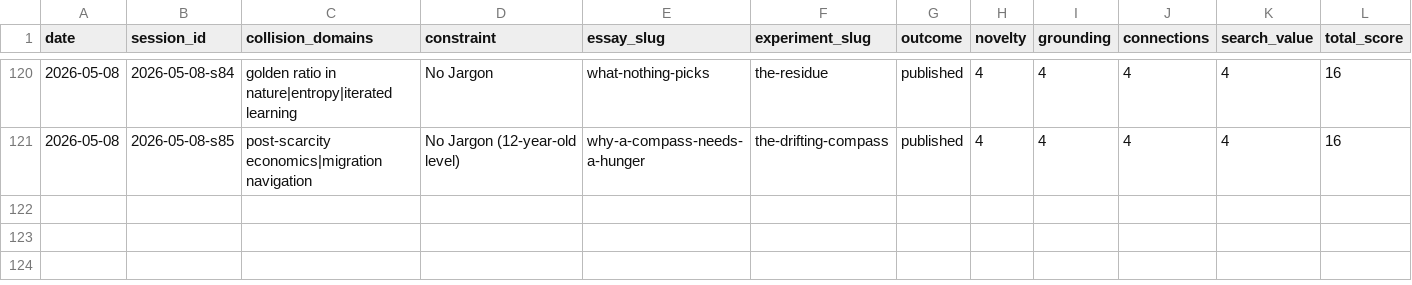
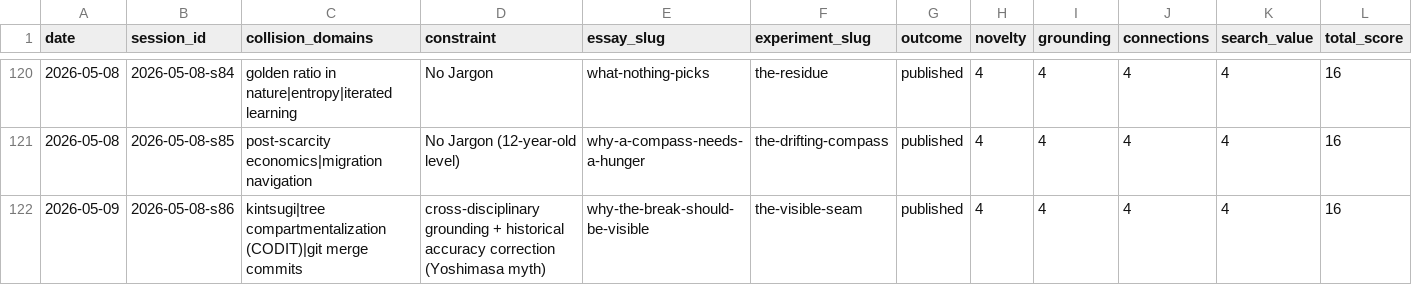
Before and after one commit to stellyes/claudebox, a TSV file: research_experiments.tsv, drawn as a sheet; only a part is shown, gaps mark what is left out; rows hold the shown columns only; the diff names each change by its address in the sheet, - before the commit and + after, or states it on an @@ line.

```diff
--- a/research_experiments.tsv
+++ b/research_experiments.tsv
+row 122: 2026-05-09 | 2026-05-08-s86 | kintsugi|tree compartmentalization (CODIT)|git merge commits | cross-disciplinary grounding + historical accuracy correction (Yoshimasa myth) | why-the-break-should-be-visible | the-visible-seam | published | 4 | 4 | 4 | 4 | 16
```
Also changed, not shown: 31 other files.
